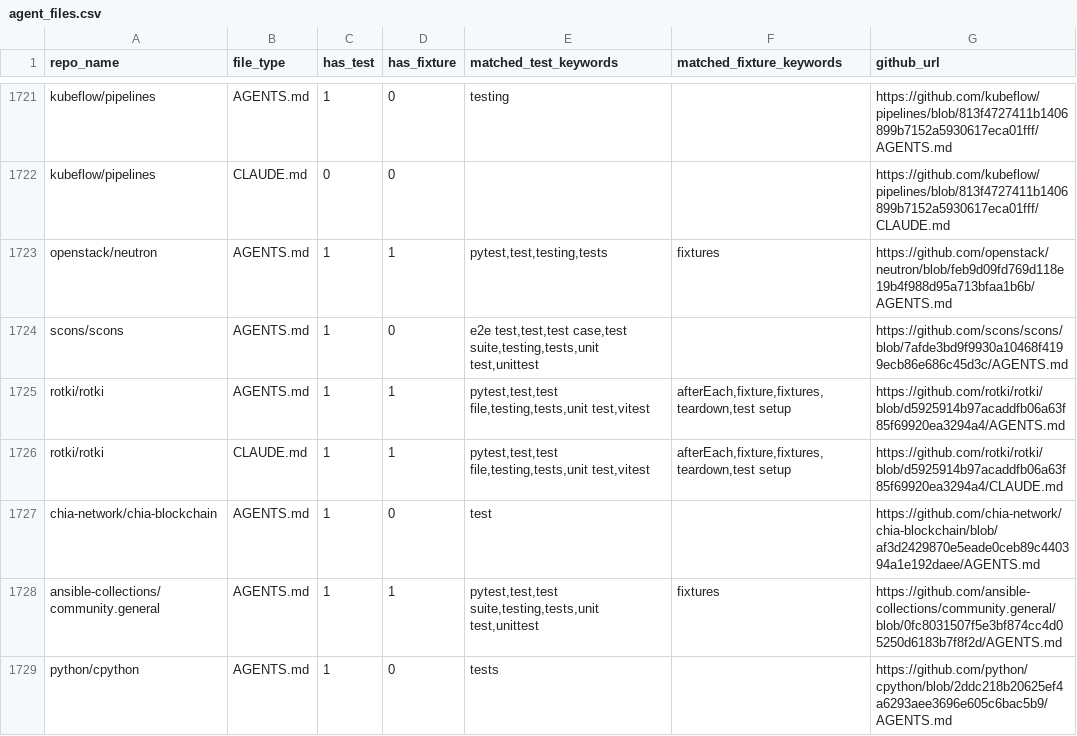
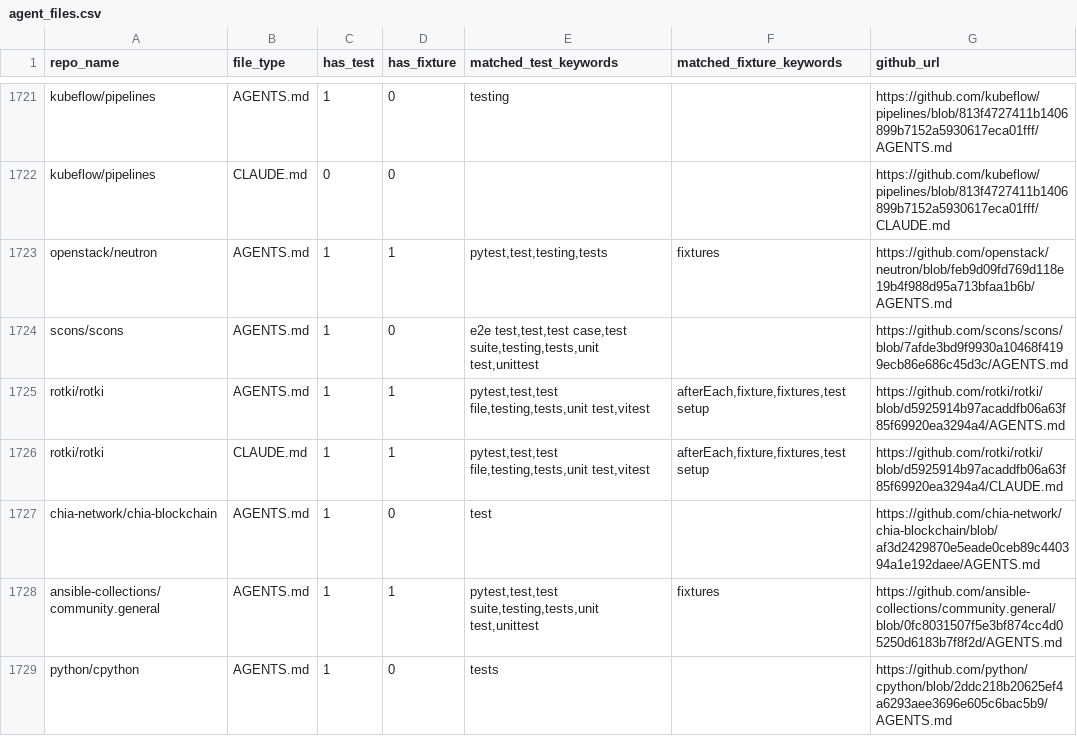
Before and after one commit to joaofix/fixturedb, a CSV file: rq5-agent-files/agent_files.csv, drawn as a sheet; only a part is shown, gaps mark what is left out; the diff covers the shown part only.

```diff
--- a/rq5-agent-files/agent_files.csv
+++ b/rq5-agent-files/agent_files.csv
@@ -1724,4 +1724,4 @@ openstack/neutron,AGENTS.md,1,1,"pytest,test,testing,tests",fixtures,https://git
 scons/scons,AGENTS.md,1,0,"e2e test,test,test case,test suite,testing,tests,unit test,unittest",,https://github.com/scons/scons/blob/7afde3bd9f9930a10468f4199ecb86e686c45d3c/AGENTS.md
-rotki/rotki,AGENTS.md,1,1,"pytest,test,test file,testing,tests,unit test,vitest","afterEach,fixture,fixtures,teardown,test setup",https://github.com/rotki/rotki/blob/d5925914b97acaddfb06a63f85f69920ea3294a4/AGENTS.md
-rotki/rotki,CLAUDE.md,1,1,"pytest,test,test file,testing,tests,unit test,vitest","afterEach,fixture,fixtures,teardown,test setup",https://github.com/rotki/rotki/blob/d5925914b97acaddfb06a63f85f69920ea3294a4/CLAUDE.md
+rotki/rotki,AGENTS.md,1,1,"pytest,test,test file,testing,tests,unit test,vitest","afterEach,fixture,fixtures,test setup",https://github.com/rotki/rotki/blob/d5925914b97acaddfb06a63f85f69920ea3294a4/AGENTS.md
+rotki/rotki,CLAUDE.md,1,1,"pytest,test,test file,testing,tests,unit test,vitest","afterEach,fixture,fixtures,test setup",https://github.com/rotki/rotki/blob/d5925914b97acaddfb06a63f85f69920ea3294a4/CLAUDE.md
 chia-network/chia-blockchain,AGENTS.md,1,0,test,,https://github.com/chia-network/chia-blockchain/blob/af3d2429870e5eade0ceb89c440394a1e192daee/AGENTS.md
```
Also changed, not shown: 189 edited cells elsewhere in this file, 8 other files.
